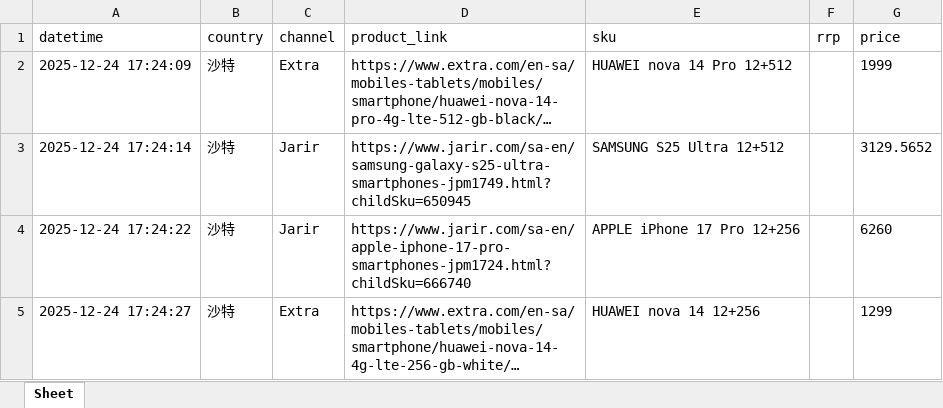
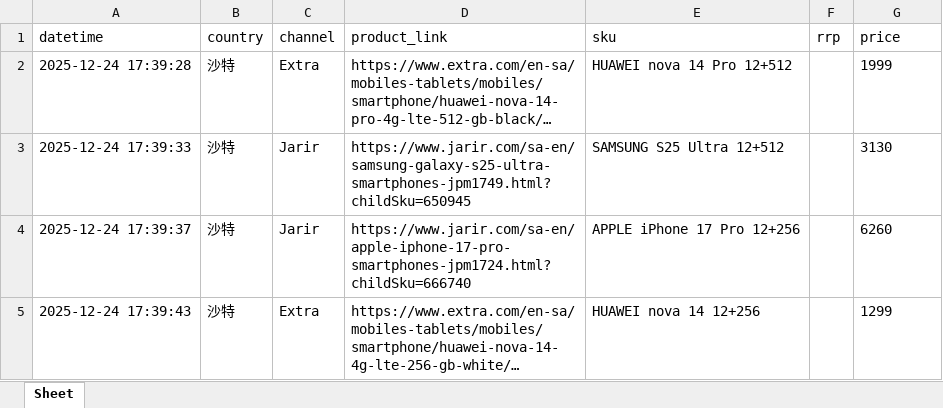
Before and after one commit to seth3838/n8n-res, an Excel workbook: prodinfo/mea/sa/output/res20251224.xlsx, sheet Sheet, drawn as a sheet; long unchanged cells end in …; values as stored, in another font and other column widths than the file's, no borders; the diff names each change by its address in the sheet, - before the commit and + after, or states it on an @@ line.

Commit message:
Update res20251224.xlsx

```diff
--- a/prodinfo/mea/sa/output/res20251224.xlsx (sheet Sheet)
+++ b/prodinfo/mea/sa/output/res20251224.xlsx (sheet Sheet)
-A2 (datetime): 2025-12-24 17:24:09
+A2 (datetime): 2025-12-24 17:39:28
-A3 (datetime): 2025-12-24 17:24:14
+A3 (datetime): 2025-12-24 17:39:33
-G3 (price): 3129.5652
+G3 (price): 3130
-A4 (datetime): 2025-12-24 17:24:22
+A4 (datetime): 2025-12-24 17:39:37
-A5 (datetime): 2025-12-24 17:24:27
+A5 (datetime): 2025-12-24 17:39:43
```
